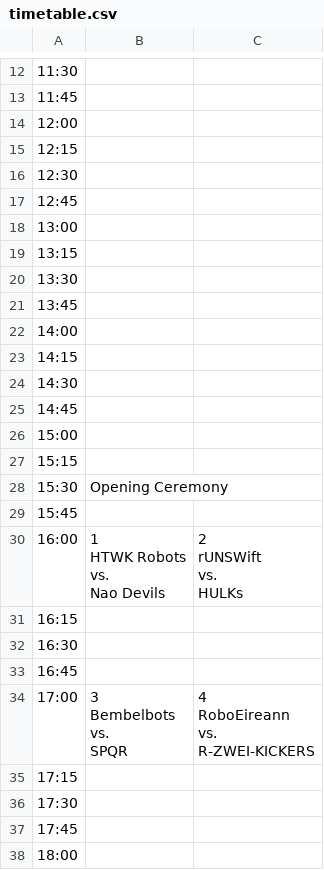
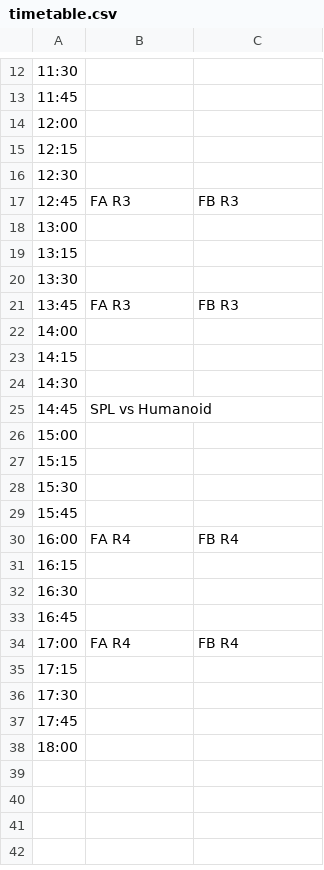
Before and after one commit to gore-event/gore-event.github.io, a CSV file: static/timetable.csv, drawn as a sheet; only a part is shown, gaps mark what is left out; ↵ is a line break in a cell; the diff covers the shown part only; the diff names each change by its address in the sheet, - before the commit and + after, or states it on an @@ line.

Commit message:
chore(timetable): update the days timetable csv data

```diff
--- a/static/timetable.csv
+++ b/static/timetable.csv
-B17: (empty)
+B17: FA R3
-C17: (empty)
+C17: FB R3
-B21: (empty)
+B21: FA R3
-C21: (empty)
+C21: FB R3
-B25: (empty)
+B25: SPL vs Humanoid
-B28: Opening Ceremony
+B28: (empty)
-B30: 1 ↵ HTWK Robots ↵ vs. ↵ Nao Devils
+B30: FA R4
-C30: 2 ↵ rUNSWift ↵ vs. ↵ HULKs
+C30: FB R4
-B34: 3 ↵ Bembelbots ↵ vs. ↵ SPQR
+B34: FA R4
-C34: 4 ↵ RoboEireann ↵ vs. ↵ R-ZWEI-KICKERS
+C34: FB R4
```
Also changed, not shown: 5 edited cells elsewhere in this file.
